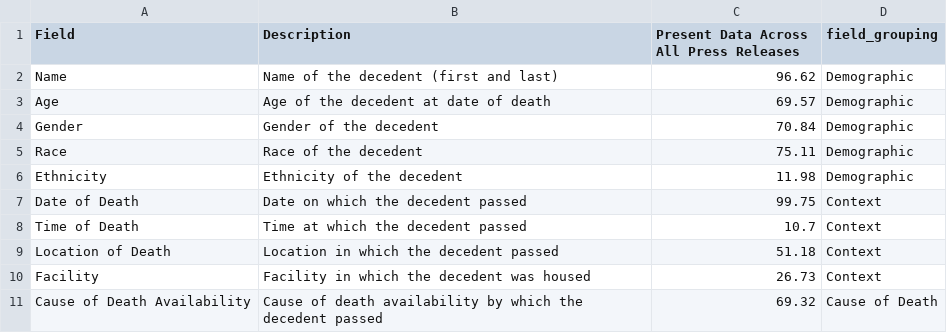
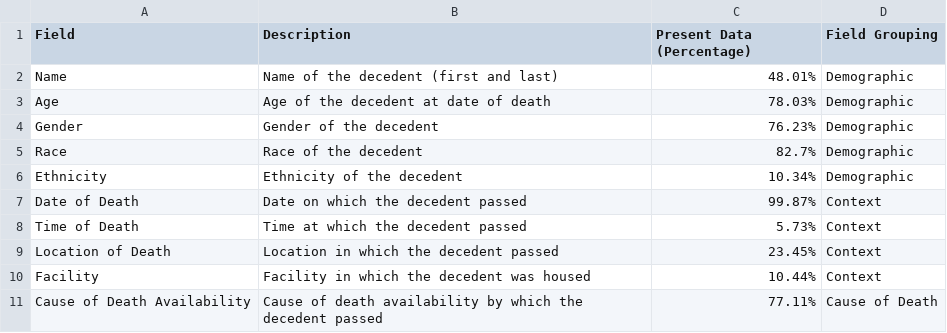
Before and after one commit to JuliaHealeyParera/3rdcityproj, a CSV file: dcra_variable_present_data.csv, drawn as a sheet.

```diff
--- a/dcra_variable_present_data.csv
+++ b/dcra_variable_present_data.csv
@@ -1,11 +1,11 @@
-Field,Description,Present Data Across All Press Releases,field_grouping
-Name,Name of the decedent (first and last),96.62,Demographic
-Age,Age of the decedent at date of death,69.57,Demographic
-Gender,Gender of the decedent,70.84,Demographic
-Race,Race of the decedent,75.11,Demographic
-Ethnicity,Ethnicity of the decedent,11.98,Demographic
-Date of Death,Date on which the decedent passed,99.75,Context
-Time of Death,Time at which the decedent passed,10.7,Context
-Location of Death,Location in which the decedent passed,51.18,Context
-Facility,Facility in which the decedent was housed,26.73,Context
-Cause of Death Availability,Cause of death availability by which the decedent passed,69.32,Cause of Death
+Field,Description,Present Data (Percentage),Field Grouping
+Name,Name of the decedent (first and last),48.01%,Demographic
+Age,Age of the decedent at date of death,78.03%,Demographic
+Gender,Gender of the decedent,76.23%,Demographic
+Race,Race of the decedent,82.7%,Demographic
+Ethnicity,Ethnicity of the decedent,10.34%,Demographic
+Date of Death,Date on which the decedent passed,99.87%,Context
+Time of Death,Time at which the decedent passed,5.73%,Context
+Location of Death,Location in which the decedent passed,23.45%,Context
+Facility,Facility in which the decedent was housed,10.44%,Context
+Cause of Death Availability,Cause of death availability by which the decedent passed,77.11%,Cause of Death
```
Also changed, not shown: data/dcra_table_variable_present_by_sys.csv, dcra_table_variable.csv, 30 other files.
